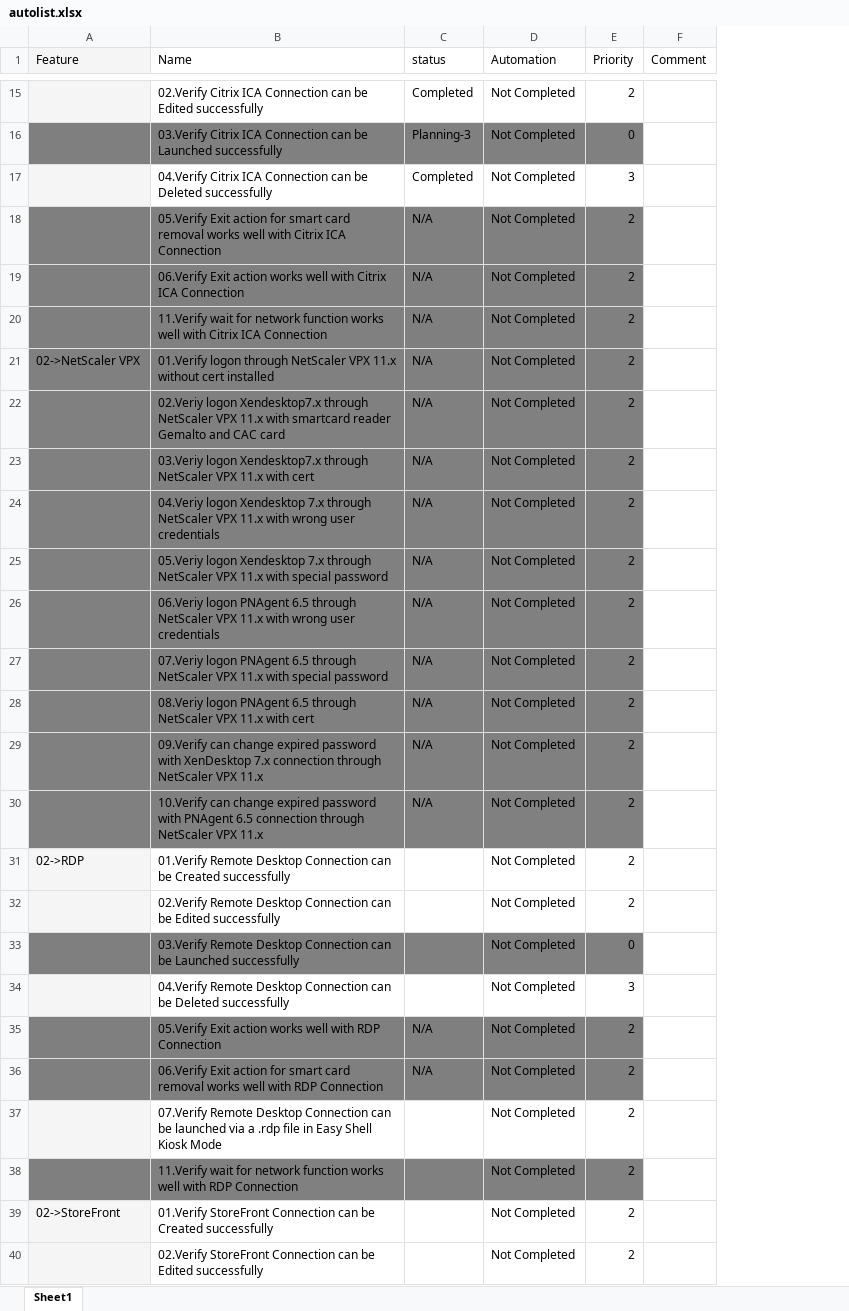
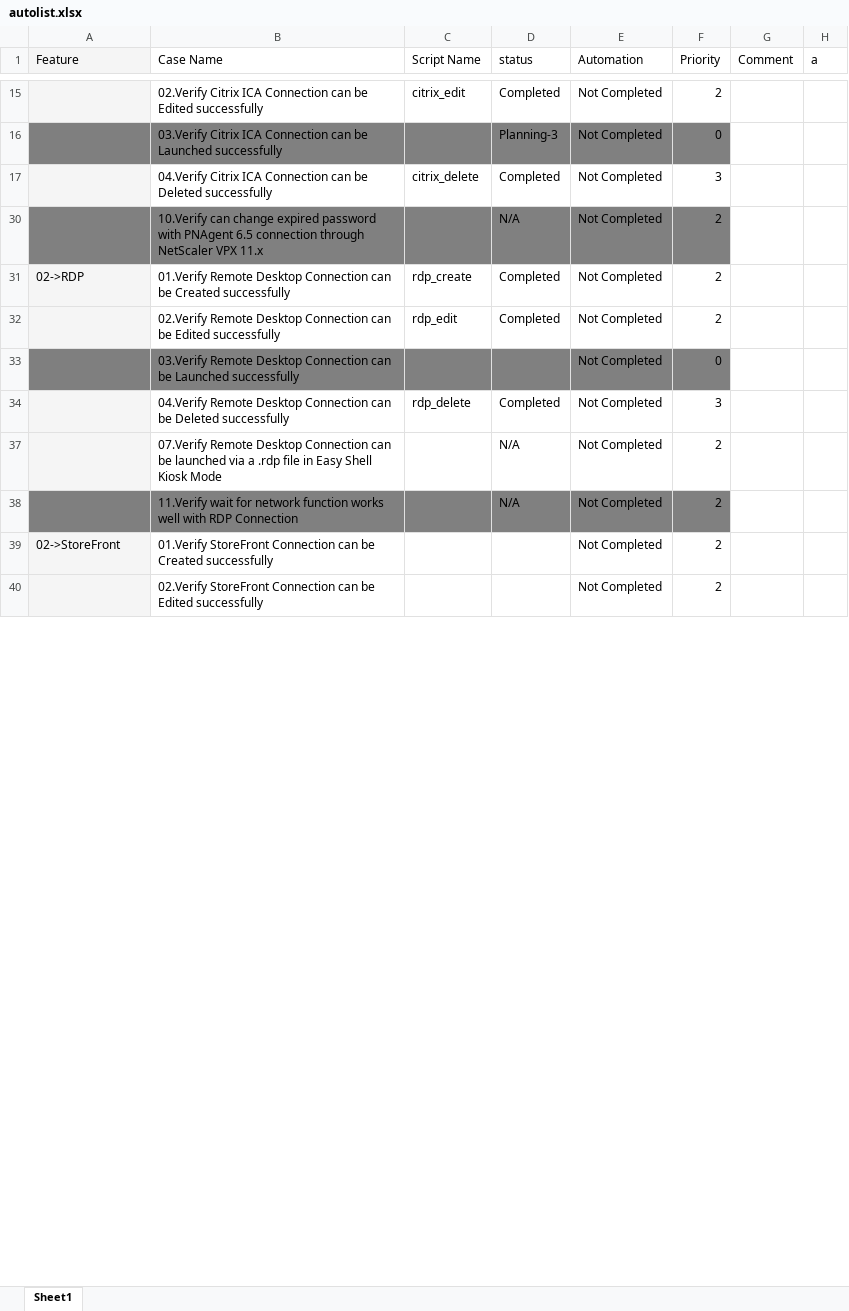
Before and after one commit to nettlay/HPEasyShell, an Excel workbook: autolist.xlsx, sheet Sheet1, drawn as a sheet; only a part is shown, gaps mark what is left out; values as stored, in another font and other column widths than the file's, no borders; conditional formats not drawn; removed rows and columns are numbered as before the commit, all else as after; the diff covers the shown part only; the diff names each change by its address in the sheet, - before the commit and + after, or states it on an @@ line.

```diff
--- a/autolist.xlsx (sheet Sheet1)
+++ b/autolist.xlsx (sheet Sheet1)
+column C (Script Name), rows 15-34: citrix_edit |  | citrix_delete |  | rdp_create | rdp_edit |  | rdp_delete
+column H (a), empty
-B1: Name
+B1: Case Name
@@ row 18 hidden:  | 05.Verify Exit action for smart card removal works well with Citrix ICA Connection | N/A | Not Completed | 2 @@
@@ row 19 hidden:  | 06.Verify Exit action works well with Citrix ICA Connection | N/A | Not Completed | 2 @@
@@ row 20 hidden:  | 11.Verify wait for network function works well with Citrix ICA Connection | N/A | Not Completed | 2 @@
@@ row 21 hidden: 02->NetScaler VPX | 01.Verify logon through NetScaler VPX 11.x without cert installed | N/A | Not Completed | 2 @@
@@ row 22 hidden:  | 02.Veriy logon Xendesktop7.x through NetScaler VPX 11.x with smartcard reader Gemalto and CAC card | N/A | Not Completed | 2 @@
@@ row 23 hidden:  | 03.Veriy logon Xendesktop7.x through NetScaler VPX 11.x with cert | N/A | Not Completed | 2 @@
@@ row 24 hidden:  | 04.Veriy logon Xendesktop 7.x through NetScaler VPX 11.x with wrong user credentials | N/A | Not Completed | 2 @@
@@ row 25 hidden:  | 05.Veriy logon Xendesktop 7.x through NetScaler VPX 11.x with special password | N/A | Not Completed | 2 @@
@@ row 26 hidden:  | 06.Veriy logon PNAgent 6.5 through NetScaler VPX 11.x with wrong user credentials | N/A | Not Completed | 2 @@
@@ row 27 hidden:  | 07.Veriy logon PNAgent 6.5 through NetScaler VPX 11.x with special password | N/A | Not Completed | 2 @@
@@ row 28 hidden:  | 08.Veriy logon PNAgent 6.5 through NetScaler VPX 11.x with cert | N/A | Not Completed | 2 @@
@@ row 29 hidden:  | 09.Verify can change expired password with XenDesktop 7.x connection through NetScaler VPX 11.x | N/A | Not Completed | 2 @@
-D31:D32 (status): (empty)
+D31:D32 (status): Completed
-D34 (status): (empty)
+D34 (status): Completed
@@ row 35 hidden:  | 05.Verify Exit action works well with RDP Connection | N/A | Not Completed | 2 @@
@@ row 36 hidden:  | 06.Verify Exit action for smart card removal works well with RDP Connection | N/A | Not Completed | 2 @@
-D37:D38 (status): (empty)
+D37:D38 (status): N/A
```
Also changed, not shown: 15 hidden or unhidden rows, 24 edited cells and cell formats elsewhere in this sheet, 13 other files.
